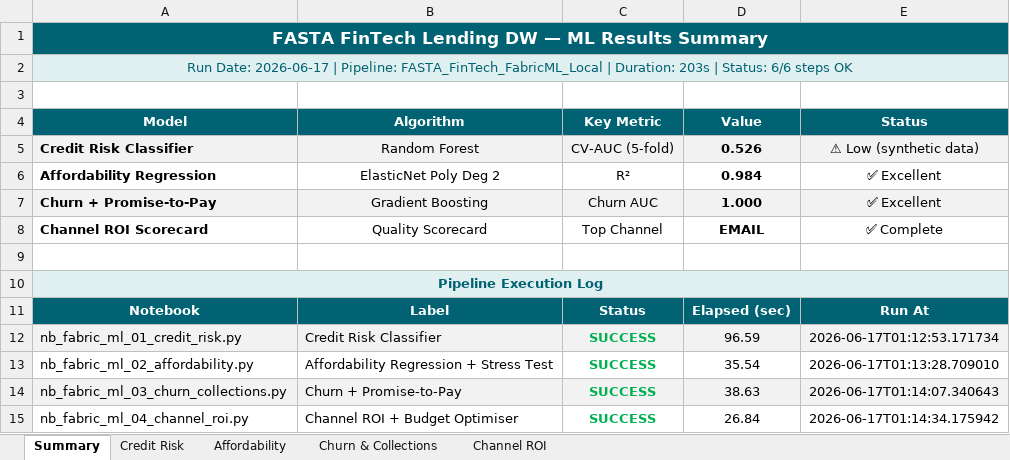
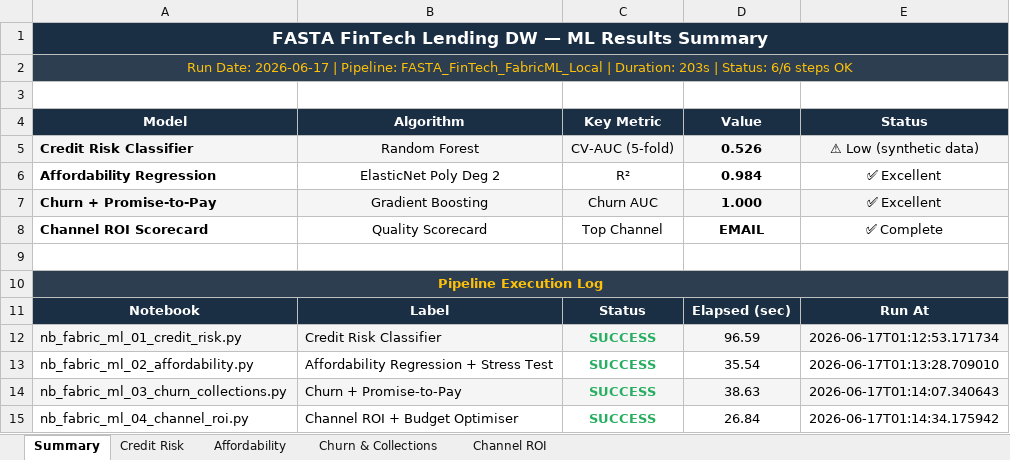
Before and after one commit to anthonyapollis/FASTA_FinTech_LendingDW, an Excel workbook: reports/FASTA_ML_Results_2026-06-17.xlsx, sheet Summary, drawn as a sheet; values as stored, in another font and other column widths than the file's, no borders; the diff names each change by its address in the sheet, - before the commit and + after, or states it on an @@ line.

```diff
--- a/reports/FASTA_ML_Results_2026-06-17.xlsx (sheet Summary)
+++ b/reports/FASTA_ML_Results_2026-06-17.xlsx (sheet Summary)
-A1 fill: #006272
+A1 fill: #1A2E44
@@ A2 fill: #E0F0F1 → #2C3E50, text colour: #006272 → #FFC107 @@
-A4:E4 fill: #006272
+A4:E4 fill: #1A2E44
@@ A10 fill: #E0F0F1 → #2C3E50, text colour: #006272 → #FFC107 @@
-A11:E11 fill: #006272
+A11:E11 fill: #1A2E44
-C12:C15 text colour: #00B050
+C12:C15 text colour: #27AE60
```
Also changed, not shown: sheet Credit Risk, sheet Affordability, sheet Channel ROI, sheet Churn & Collections, 5 other files.
